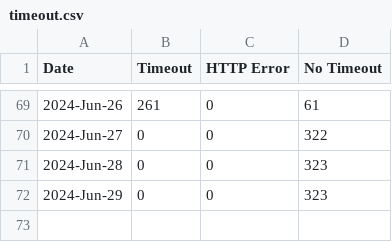
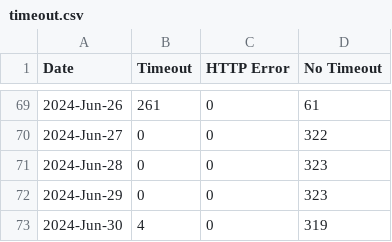
Before and after one commit to lgdd/liferay-dxp-releases, a CSV file: timeout.csv, drawn as a sheet; only a part is shown, gaps mark what is left out; the diff names each change by its address in the sheet, - before the commit and + after, or states it on an @@ line.

```diff
--- a/timeout.csv
+++ b/timeout.csv
+row 73: 2024-Jun-30 | 4 | 0 | 319
```
Also changed, not shown: 1 other file.
